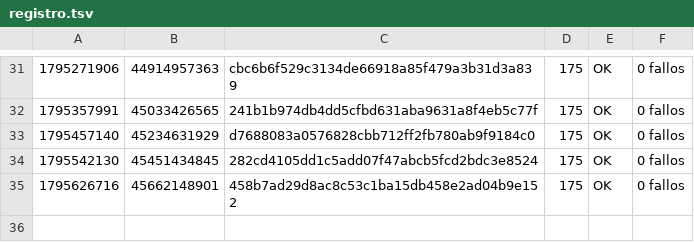
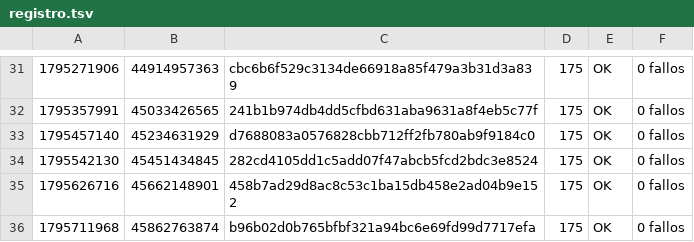
Before and after one commit to alexisoller-cpu/servidor-testigo, a TSV file: estado/registro.tsv, drawn as a sheet; only a part is shown, gaps mark what is left out.

```diff
--- a/estado/registro.tsv
+++ b/estado/registro.tsv
@@ -35 +35,2 @@
 1795626716	45662148901	458b7ad29d8ac8c53c1ba15db458e2ad04b9e152	175	OK	0 fallos
+1795711968	45862763874	b96b02d0b765bfbf321a94bc6e69fd99d7717efa	175	OK	0 fallos
```
Also changed, not shown: 1 other file.
